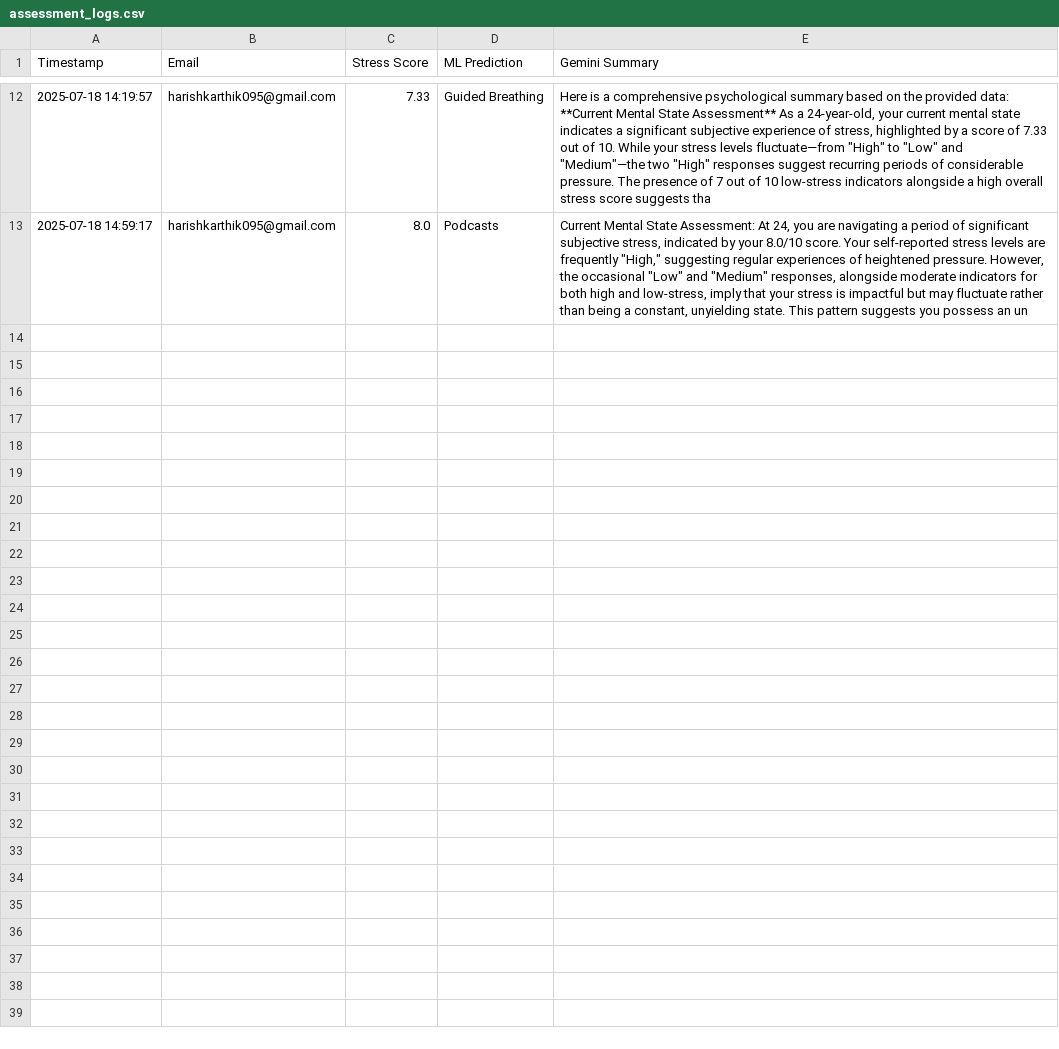
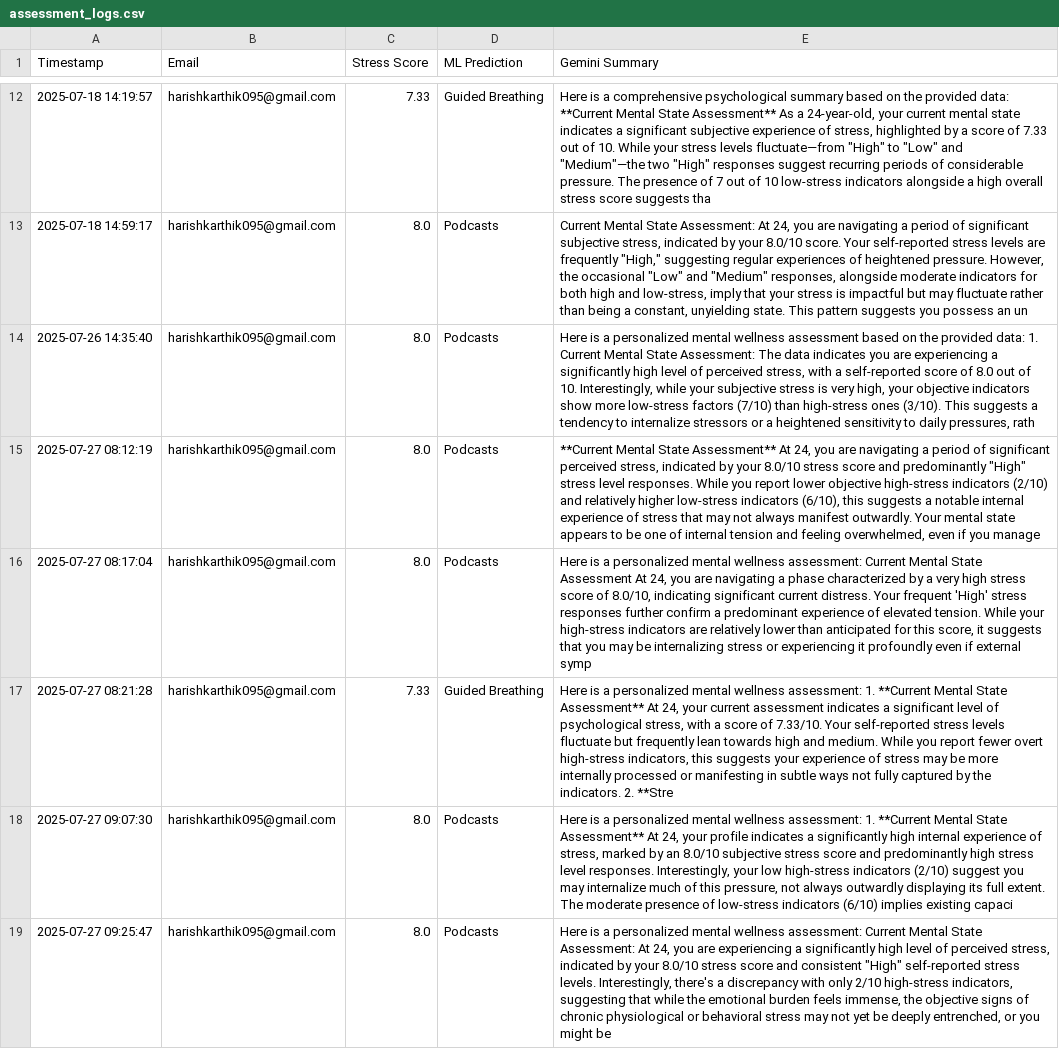
Before and after one commit to Harishkarthik07/Mindmetric_ai_, a CSV file: assessment_logs.csv, drawn as a sheet; only a part is shown, gaps mark what is left out.

```diff
--- a/assessment_logs.csv
+++ b/assessment_logs.csv
@@ -13 +13,7 @@ Timestamp,Email,Stress Score,ML Prediction,Gemini Summary
 2025-07-18 14:59:17,harishkarthik095@gmail.com,8.0,Podcasts,"Current Mental State Assessment: At 24, you are navigating a period of significant subjective stress, indicated by your 8.0/10 score. Your self-reported stress levels are frequently ""High,"" suggesting regular experiences of heightened pressure. However, the occasional ""Low"" and ""Medium"" responses, alongside moderate indicators for both high and low-stress, imply that your stress is impactful but may fluctuate rather than being a constant, unyielding state. This pattern suggests you possess an un"
+2025-07-26 14:35:40,harishkarthik095@gmail.com,8.0,Podcasts,"Here is a personalized mental wellness assessment based on the provided data:  1. Current Mental State Assessment: The data indicates you are experiencing a significantly high level of perceived stress, with a self-reported score of 8.0 out of 10. Interestingly, while your subjective stress is very high, your objective indicators show more low-stress factors (7/10) than high-stress ones (3/10). This suggests a tendency to internalize stressors or a heightened sensitivity to daily pressures, rath"
+2025-07-27 08:12:19,harishkarthik095@gmail.com,8.0,Podcasts,"**Current Mental State Assessment** At 24, you are navigating a period of significant perceived stress, indicated by your 8.0/10 stress score and predominantly ""High"" stress level responses. While you report lower objective high-stress indicators (2/10) and relatively higher low-stress indicators (6/10), this suggests a notable internal experience of stress that may not always manifest outwardly. Your mental state appears to be one of internal tension and feeling overwhelmed, even if you manage "
+2025-07-27 08:17:04,harishkarthik095@gmail.com,8.0,Podcasts,"Here is a personalized mental wellness assessment:  Current Mental State Assessment At 24, you are navigating a phase characterized by a very high stress score of 8.0/10, indicating significant current distress. Your frequent 'High' stress responses further confirm a predominant experience of elevated tension. While your high-stress indicators are relatively lower than anticipated for this score, it suggests that you may be internalizing stress or experiencing it profoundly even if external symp"
+2025-07-27 08:21:28,harishkarthik095@gmail.com,7.33,Guided Breathing,"Here is a personalized mental wellness assessment:  1.  **Current Mental State Assessment**     At 24, your current assessment indicates a significant level of psychological stress, with a score of 7.33/10. Your self-reported stress levels fluctuate but frequently lean towards high and medium. While you report fewer overt high-stress indicators, this suggests your experience of stress may be more internally processed or manifesting in subtle ways not fully captured by the indicators.  2.  **Stre"
+2025-07-27 09:07:30,harishkarthik095@gmail.com,8.0,Podcasts,"Here is a personalized mental wellness assessment:  1.  **Current Mental State Assessment**     At 24, your profile indicates a significantly high internal experience of stress, marked by an 8.0/10 subjective stress score and predominantly high stress level responses. Interestingly, your low high-stress indicators (2/10) suggest you may internalize much of this pressure, not always outwardly displaying its full extent. The moderate presence of low-stress indicators (6/10) implies existing capaci"
+2025-07-27 09:25:47,harishkarthik095@gmail.com,8.0,Podcasts,"Here is a personalized mental wellness assessment:  Current Mental State Assessment: At 24, you are experiencing a significantly high level of perceived stress, indicated by your 8.0/10 stress score and consistent ""High"" self-reported stress levels. Interestingly, there's a discrepancy with only 2/10 high-stress indicators, suggesting that while the emotional burden feels immense, the objective signs of chronic physiological or behavioral stress may not yet be deeply entrenched, or you might be "
```
Also changed, not shown: 5 other files.
